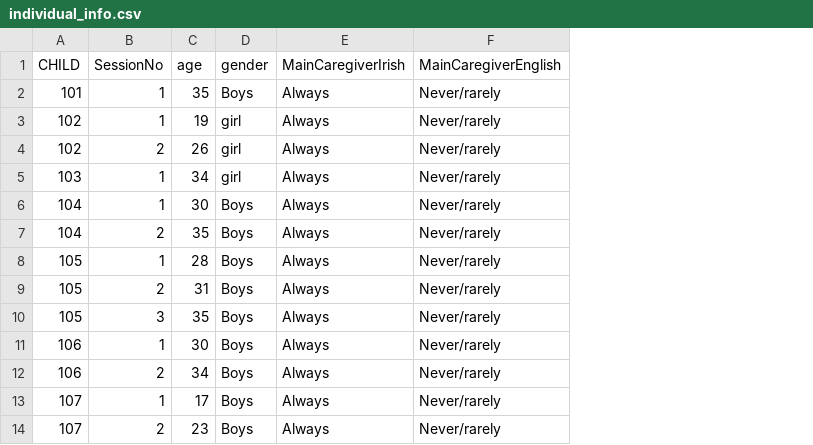
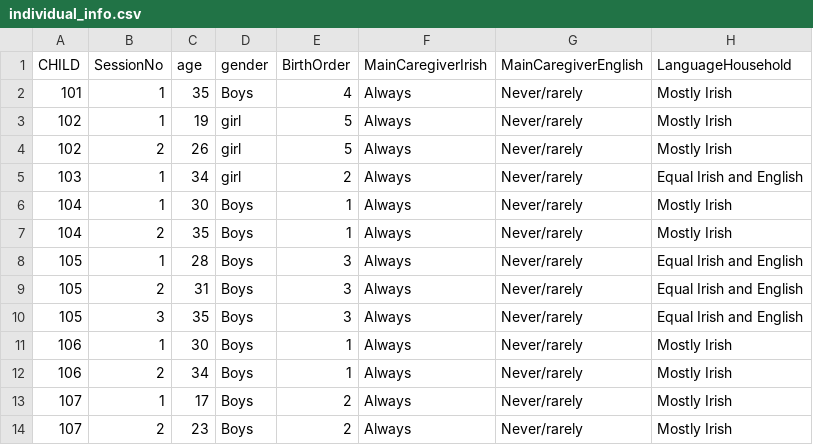
Before and after one commit to ningkko/Bilingualism_ChildASR, a CSV file: biling_data/irish/paper_data/individual_info.csv, drawn as a sheet; only a part is shown; the diff names each change by its address in the sheet, - before the commit and + after, or states it on an @@ line.

```diff
--- a/biling_data/irish/paper_data/individual_info.csv
+++ b/biling_data/irish/paper_data/individual_info.csv
+column E (BirthOrder), rows 2-14: 4 | 5 | 5 | 2 | 1 | 1 | 3 | 3 | 3 | 1 | 1 | 2 | 2
+column H (LanguageHousehold), rows 2-14: Mostly Irish | Mostly Irish | Mostly Irish | Equal Irish and English | Mostly Irish | Mostly Irish | Equal Irish and English | Equal Irish and English | Equal Irish and English | Mostly Irish | Mostly Irish | Mostly Irish | Mostly Irish
```
Also changed, not shown: biling_data/french/paper_data/by_word_by_age(wave2).csv, biling_data/french/paper_data/by_word_by_age(wave3).csv, 17 other files.
